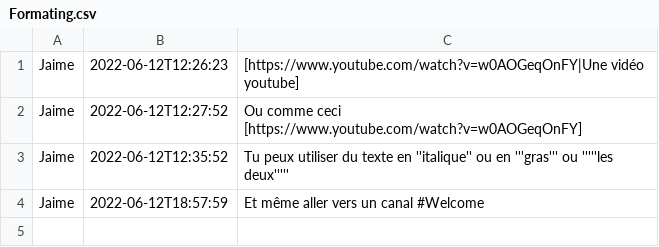
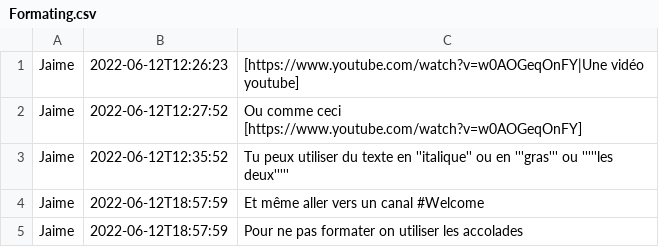
Before and after one commit to jaimealbapastor/Chat-Room, a CSV file: app/database/discussions/Formating.csv, drawn as a sheet.

```diff
--- a/app/database/discussions/Formating.csv
+++ b/app/database/discussions/Formating.csv
@@ -4 +4,2 @@ Jaime;2022-06-12T12:35:52;Tu peux utiliser du texte en ''italique'' ou en '''gra
 Jaime;2022-06-12T18:57:59;Et même aller vers un canal #Welcome
+Jaime;2022-06-12T18:57:59;Pour ne pas formater on utiliser les accolades
```
Also changed, not shown: app/database/discussions/Welcome.csv, 1 other file.
